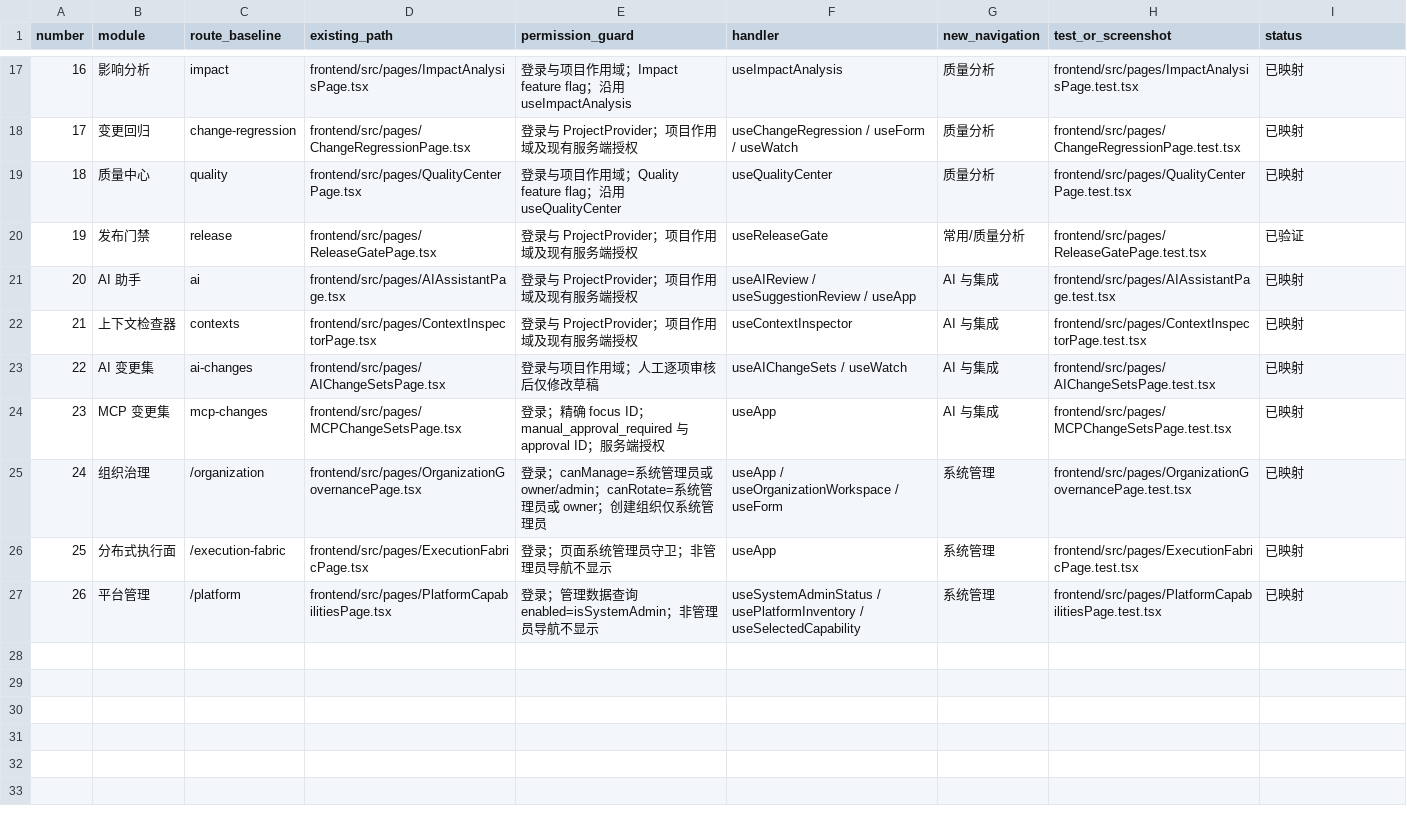
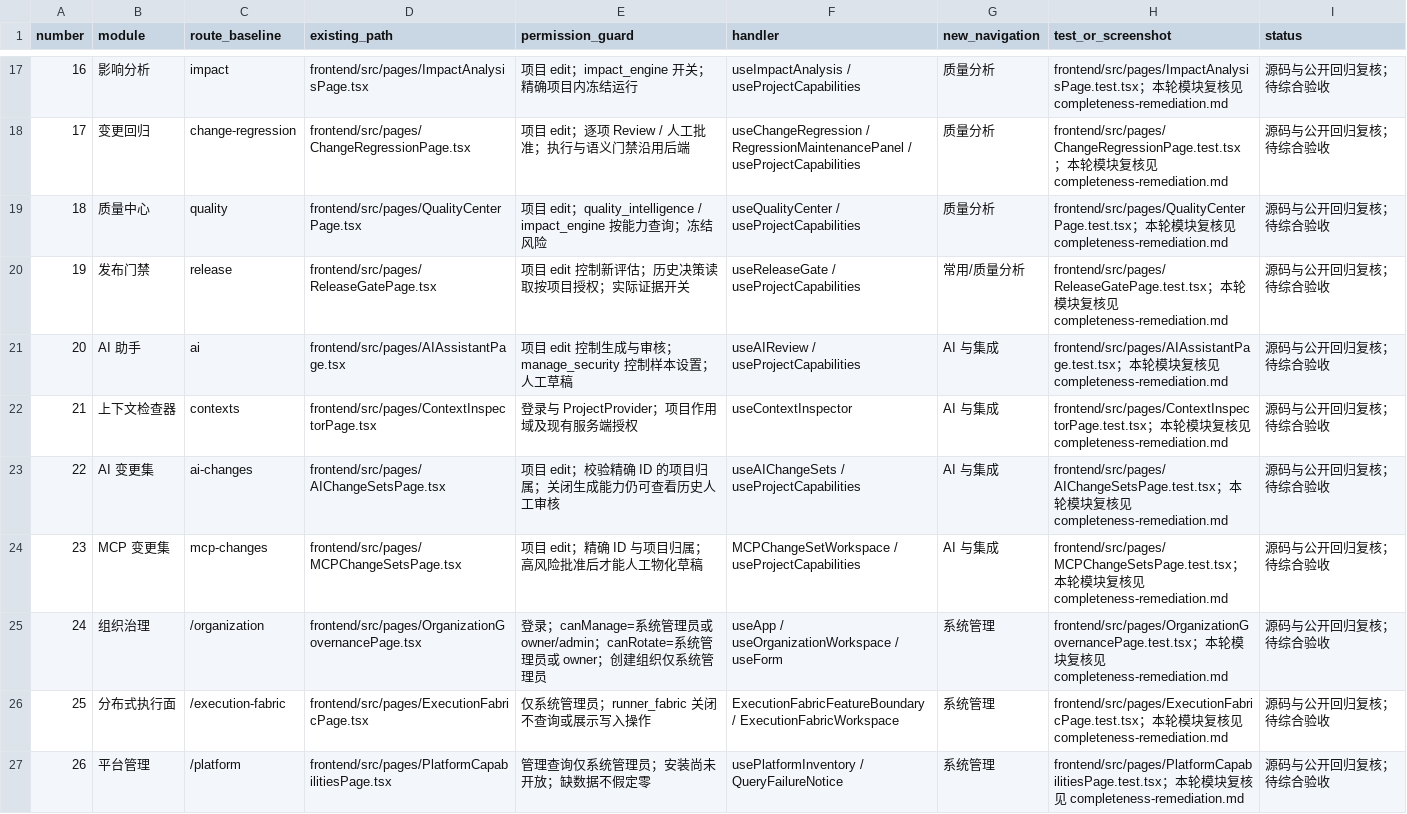
Before and after one commit to a3384379/FlowTest, a CSV file: docs/design/ui-v5/modules.csv, drawn as a sheet; only a part is shown, gaps mark what is left out; the diff covers the shown part only.

Commit message:
docs(design): reconcile v5 completeness audit and validation scope

```diff
--- a/docs/design/ui-v5/modules.csv
+++ b/docs/design/ui-v5/modules.csv
@@ -17,11 +17,11 @@ number,module,route_baseline,existing_path,permission_guard,handler,new_navigati
-16,影响分析,impact,frontend/src/pages/ImpactAnalysisPage.tsx,登录与项目作用域；Impact feature flag；沿用 useImpactAnalysis,useImpactAnalysis,质量分析,frontend/src/pages/ImpactAnalysisPage.test.tsx,已映射
-17,变更回归,change-regression,frontend/src/pages/ChangeRegressionPage.tsx,登录与 ProjectProvider；项目作用域及现有服务端授权,useChangeRegression / useForm / useWatch,质量分析,frontend/src/pages/ChangeRegressionPage.test.tsx,已映射
-18,质量中心,quality,frontend/src/pages/QualityCenterPage.tsx,登录与项目作用域；Quality feature flag；沿用 useQualityCenter,useQualityCenter,质量分析,frontend/src/pages/QualityCenterPage.test.tsx,已映射
-19,发布门禁,release,frontend/src/pages/ReleaseGatePage.tsx,登录与 ProjectProvider；项目作用域及现有服务端授权,useReleaseGate,常用/质量分析,frontend/src/pages/ReleaseGatePage.test.tsx,已验证
-20,AI 助手,ai,frontend/src/pages/AIAssistantPage.tsx,登录与 ProjectProvider；项目作用域及现有服务端授权,useAIReview / useSuggestionReview / useApp,AI 与集成,frontend/src/pages/AIAssistantPage.test.tsx,已映射
-21,上下文检查器,contexts,frontend/src/pages/ContextInspectorPage.tsx,登录与 ProjectProvider；项目作用域及现有服务端授权,useContextInspector,AI 与集成,frontend/src/pages/ContextInspectorPage.test.tsx,已映射
-22,AI 变更集,ai-changes,frontend/src/pages/AIChangeSetsPage.tsx,登录与项目作用域；人工逐项审核后仅修改草稿,useAIChangeSets / useWatch,AI 与集成,frontend/src/pages/AIChangeSetsPage.test.tsx,已映射
-23,MCP 变更集,mcp-changes,frontend/src/pages/MCPChangeSetsPage.tsx,登录；精确 focus ID；manual_approval_required 与 approval ID；服务端授权,useApp,AI 与集成,frontend/src/pages/MCPChangeSetsPage.test.tsx,已映射
-24,组织治理,/organization,frontend/src/pages/OrganizationGovernancePage.tsx,登录；canManage=系统管理员或 owner/admin；canRotate=系统管理员或 owner；创建组织仅系统管理员,useApp / useOrganizationWorkspace / useForm,系统管理,frontend/src/pages/OrganizationGovernancePage.test.tsx,已映射
-25,分布式执行面,/execution-fabric,frontend/src/pages/ExecutionFabricPage.tsx,登录；页面系统管理员守卫；非管理员导航不显示,useApp,系统管理,frontend/src/pages/ExecutionFabricPage.test.tsx,已映射
-26,平台管理,/platform,frontend/src/pages/PlatformCapabilitiesPage.tsx,登录；管理数据查询 enabled=isSystemAdmin；非管理员导航不显示,useSystemAdminStatus / usePlatformInventory / useSelectedCapability,系统管理,frontend/src/pages/PlatformCapabilitiesPage.test.tsx,已映射
+16,影响分析,impact,frontend/src/pages/ImpactAnalysisPage.tsx,项目 edit；impact_engine 开关；精确项目内冻结运行,useImpactAnalysis / useProjectCapabilities,质量分析,frontend/src/pages/ImpactAnalysisPage.test.tsx；本轮模块复核见 completeness-remediation.md,源码与公开回归复核；待综合验收
+17,变更回归,change-regression,frontend/src/pages/ChangeRegressionPage.tsx,项目 edit；逐项 Review / 人工批准；执行与语义门禁沿用后端,useChangeRegression / RegressionMaintenancePanel / useProjectCapabilities,质量分析,frontend/src/pages/ChangeRegressionPage.test.tsx；本轮模块复核见 completeness-remediation.md,源码与公开回归复核；待综合验收
+18,质量中心,quality,frontend/src/pages/QualityCenterPage.tsx,项目 edit；quality_intelligence / impact_engine 按能力查询；冻结风险,useQualityCenter / useProjectCapabilities,质量分析,frontend/src/pages/QualityCenterPage.test.tsx；本轮模块复核见 completeness-remediation.md,源码与公开回归复核；待综合验收
+19,发布门禁,release,frontend/src/pages/ReleaseGatePage.tsx,项目 edit 控制新评估；历史决策读取按项目授权；实际证据开关,useReleaseGate / useProjectCapabilities,常用/质量分析,frontend/src/pages/ReleaseGatePage.test.tsx；本轮模块复核见 completeness-remediation.md,源码与公开回归复核；待综合验收
+20,AI 助手,ai,frontend/src/pages/AIAssistantPage.tsx,项目 edit 控制生成与审核；manage_security 控制样本设置；人工草稿,useAIReview / useProjectCapabilities,AI 与集成,frontend/src/pages/AIAssistantPage.test.tsx；本轮模块复核见 completeness-remediation.md,源码与公开回归复核；待综合验收
+21,上下文检查器,contexts,frontend/src/pages/ContextInspectorPage.tsx,登录与 ProjectProvider；项目作用域及现有服务端授权,useContextInspector,AI 与集成,frontend/src/pages/ContextInspectorPage.test.tsx；本轮模块复核见 completeness-remediation.md,源码与公开回归复核；待综合验收
+22,AI 变更集,ai-changes,frontend/src/pages/AIChangeSetsPage.tsx,项目 edit；校验精确 ID 的项目归属；关闭生成能力仍可查看历史人工审核,useAIChangeSets / useProjectCapabilities,AI 与集成,frontend/src/pages/AIChangeSetsPage.test.tsx；本轮模块复核见 completeness-remediation.md,源码与公开回归复核；待综合验收
+23,MCP 变更集,mcp-changes,frontend/src/pages/MCPChangeSetsPage.tsx,项目 edit；精确 ID 与项目归属；高风险批准后才能人工物化草稿,MCPChangeSetWorkspace / useProjectCapabilities,AI 与集成,frontend/src/pages/MCPChangeSetsPage.test.tsx；本轮模块复核见 completeness-remediation.md,源码与公开回归复核；待综合验收
+24,组织治理,/organization,frontend/src/pages/OrganizationGovernancePage.tsx,登录；canManage=系统管理员或 owner/admin；canRotate=系统管理员或 owner；创建组织仅系统管理员,useApp / useOrganizationWorkspace / useForm,系统管理,frontend/src/pages/OrganizationGovernancePage.test.tsx；本轮模块复核见 completeness-remediation.md,源码与公开回归复核；待综合验收
+25,分布式执行面,/execution-fabric,frontend/src/pages/ExecutionFabricPage.tsx,仅系统管理员；runner_fabric 关闭不查询或展示写入操作,ExecutionFabricFeatureBoundary / ExecutionFabricWorkspace,系统管理,frontend/src/pages/ExecutionFabricPage.test.tsx；本轮模块复核见 completeness-remediation.md,源码与公开回归复核；待综合验收
+26,平台管理,/platform,frontend/src/pages/PlatformCapabilitiesPage.tsx,管理查询仅系统管理员；安装尚未开放；缺数据不假定零,usePlatformInventory / QueryFailureNotice,系统管理,frontend/src/pages/PlatformCapabilitiesPage.test.tsx；本轮模块复核见 completeness-remediation.md,源码与公开回归复核；待综合验收
```
Also changed, not shown: 42 edited cells elsewhere in this file, docs/design/ui-v5/acceptance.csv, docs/design/ui-v5/completeness.csv, 4 other files.
